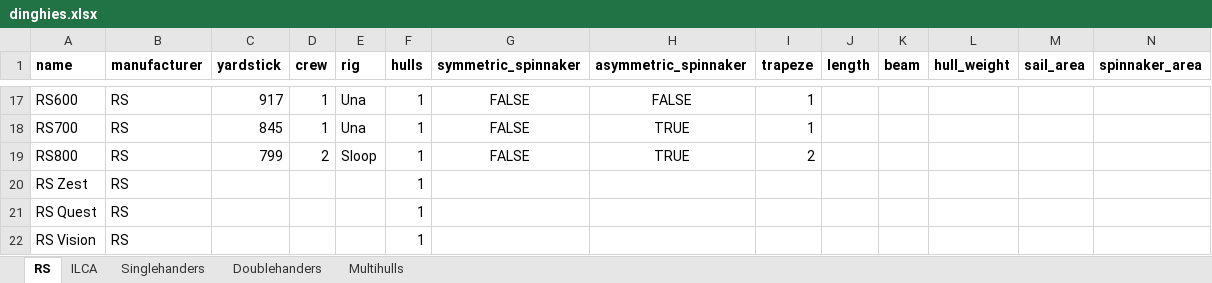
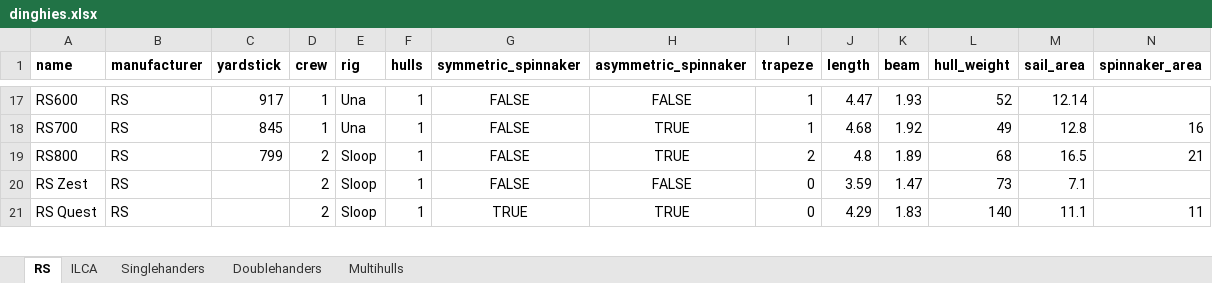
Before and after one commit to schweben/dinghyapi, an Excel workbook: dinghies.xlsx, sheet RS, drawn as a sheet; only a part is shown, gaps mark what is left out; values as stored, in another font and other column widths than the file's, no borders; removed rows and columns are numbered as before the commit, all else as after; rows hold the shown columns only; the diff covers the shown part only; the diff names each change by its address in the sheet, - before the commit and + after, or states it on an @@ line.

```diff
--- a/dinghies.xlsx (sheet RS)
+++ b/dinghies.xlsx (sheet RS)
-J17 (length): (empty)
+J17 (length): 4.47
-K17 (beam): (empty)
+K17 (beam): 1.93
-L17 (hull_weight): (empty)
+L17 (hull_weight): 52
-M17 (sail_area): (empty)
+M17 (sail_area): 12.14
-J18 (length): (empty)
+J18 (length): 4.68
-K18 (beam): (empty)
+K18 (beam): 1.92
-L18 (hull_weight): (empty)
+L18 (hull_weight): 49
-M18 (sail_area): (empty)
+M18 (sail_area): 12.8
-N18 (spinnaker_area): (empty)
+N18 (spinnaker_area): 16
-J19 (length): (empty)
+J19 (length): 4.8
-K19 (beam): (empty)
+K19 (beam): 1.89
-L19 (hull_weight): (empty)
+L19 (hull_weight): 68
-M19 (sail_area): (empty)
+M19 (sail_area): 16.5
-N19 (spinnaker_area): (empty)
+N19 (spinnaker_area): 21
-D20:D21 (crew): (empty)
+D20:D21 (crew): 2
-E20:E21 (rig): (empty)
+E20:E21 (rig): Sloop
-G20 (symmetric_spinnaker): (empty)
+G20 (symmetric_spinnaker): FALSE
-H20 (asymmetric_spinnaker): (empty)
+H20 (asymmetric_spinnaker): FALSE
-I20:I21 (trapeze): (empty)
+I20:I21 (trapeze): 0
-J20 (length): (empty)
+J20 (length): 3.59
-K20 (beam): (empty)
+K20 (beam): 1.47
-L20 (hull_weight): (empty)
+L20 (hull_weight): 73
-M20 (sail_area): (empty)
+M20 (sail_area): 7.1
-G21 (symmetric_spinnaker): (empty)
+G21 (symmetric_spinnaker): TRUE
-H21 (asymmetric_spinnaker): (empty)
+H21 (asymmetric_spinnaker): TRUE
-J21 (length): (empty)
+J21 (length): 4.29
-K21 (beam): (empty)
+K21 (beam): 1.83
-L21 (hull_weight): (empty)
+L21 (hull_weight): 140
-M21 (sail_area): (empty)
+M21 (sail_area): 11.1
-N21 (spinnaker_area): (empty)
+N21 (spinnaker_area): 11
-row 22: RS Vision | RS |  |  |  | 1
```
Also changed, not shown: 1 added row, 1 removed row and 118 edited cells elsewhere in this sheet, sheet Doublehanders, 7 other files.
